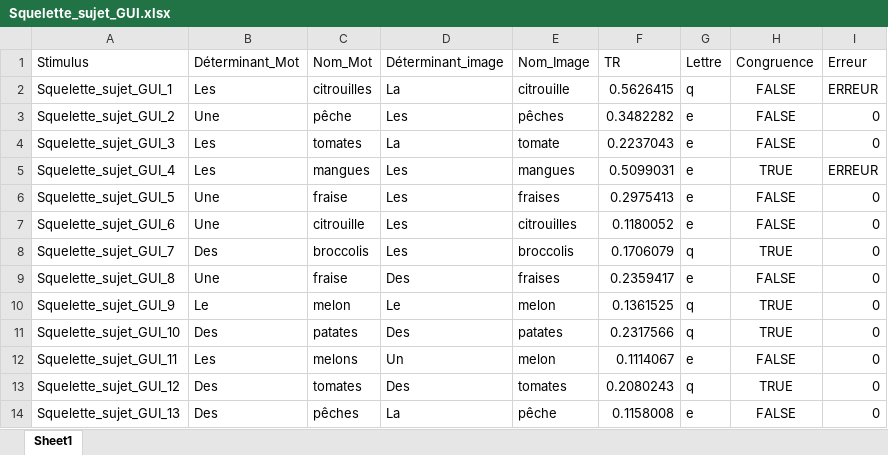
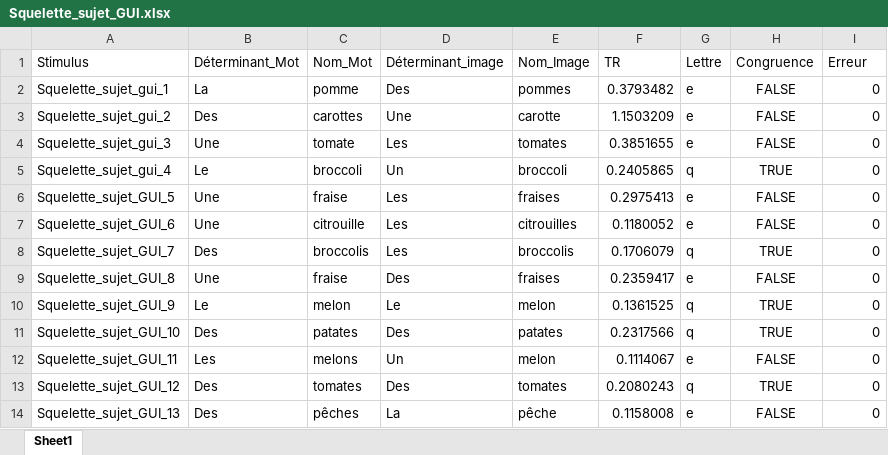
Before and after one commit to BakingAspirateur/PSY_2038_Guillaume_Blais_Remy_El_Nemr, an Excel workbook: Squelette_sujet_GUI/Squelette_sujet_GUI.xlsx, sheet Sheet1, drawn as a sheet; values as stored, in another font and other column widths than the file's, no borders; removed rows and columns are numbered as before the commit, all else as after; the diff names each change by its address in the sheet, - before the commit and + after, or states it on an @@ line.

```diff
--- a/Squelette_sujet_GUI/Squelette_sujet_GUI.xlsx (sheet Sheet1)
+++ b/Squelette_sujet_GUI/Squelette_sujet_GUI.xlsx (sheet Sheet1)
-row 2: Squelette_sujet_GUI_1 | Les | citrouilles | La | citrouille | 0.5626415 | q | FALSE | ERREUR
+row 2: Squelette_sujet_gui_1 | La | pomme | Des | pommes | 0.3793482 | e | FALSE | 0
+row 3: Squelette_sujet_gui_2 | Des | carottes | Une | carotte | 1.1503209 | e | FALSE | 0
-A4 (Stimulus): Squelette_sujet_GUI_2
+A4 (Stimulus): Squelette_sujet_gui_3
-C4 (Nom_Mot): pêche
+C4 (Nom_Mot): tomate
-E4 (Nom_Image): pêches
+E4 (Nom_Image): tomates
-F4 (TR): 0.3482282
+F4 (TR): 0.3851655
-row 4: Squelette_sujet_GUI_3 | Les | tomates | La | tomate | 0.2237043 | e | FALSE | 0
-row 5: Squelette_sujet_GUI_4 | Les | mangues | Les | mangues | 0.5099031 | e | TRUE | ERREUR
+row 5: Squelette_sujet_gui_4 | Le | broccoli | Un | broccoli | 0.2405865 | q | TRUE | 0
```
Also changed, not shown: 5 other files.
